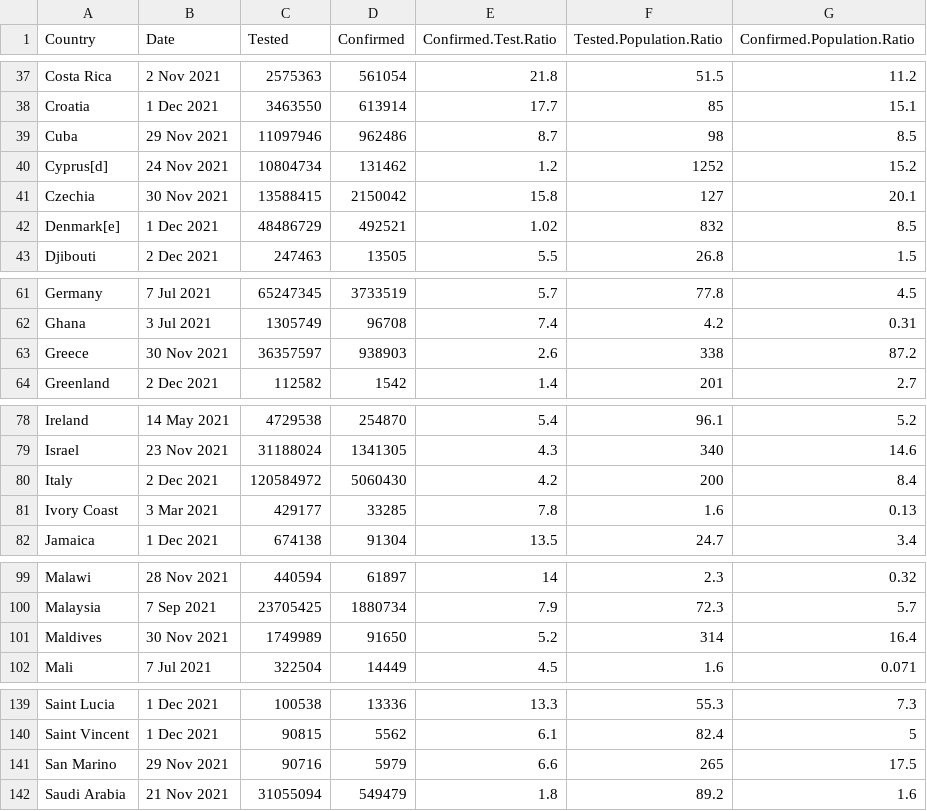
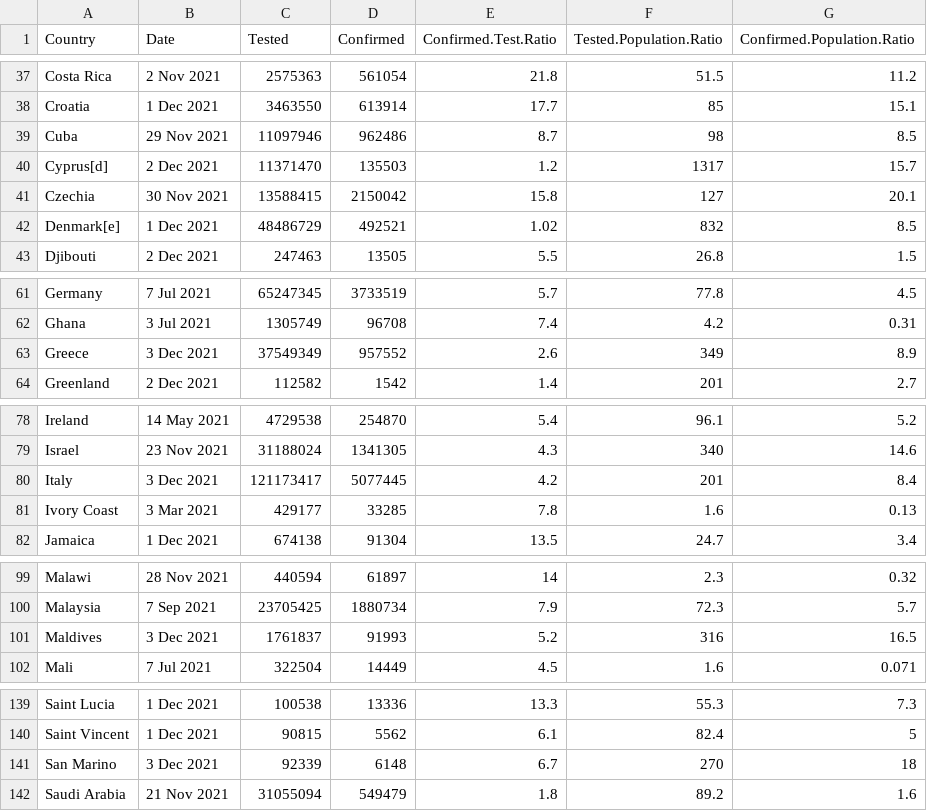
Before and after one commit to roblivesinottawa/covid19_data_analysis_R, a CSV file: covid19_testing_by_country.csv, drawn as a sheet; only a part is shown, gaps mark what is left out.

```diff
--- a/covid19_testing_by_country.csv
+++ b/covid19_testing_by_country.csv
@@ -39,3 +39,3 @@
 "Cuba","29 Nov 2021",11097946,962486,8.7,98,8.5
-"Cyprus[d]","24 Nov 2021",10804734,131462,1.2,1252,15.2
+"Cyprus[d]","2 Dec 2021",11371470,135503,1.2,1317,15.7
 "Czechia","30 Nov 2021",13588415,2150042,15.8,127,20.1
@@ -62,3 +62,3 @@
 "Ghana","3 Jul 2021",1305749,96708,7.4,4.2,0.31
-"Greece","30 Nov 2021",36357597,938903,2.6,338,87.2
+"Greece","3 Dec 2021",37549349,957552,2.6,349,8.9
 "Greenland","2 Dec 2021",112582,1542,1.4,201,2.7
@@ -79,3 +79,3 @@
 "Israel","23 Nov 2021",31188024,1341305,4.3,340,14.6
-"Italy","2 Dec 2021",120584972,5060430,4.2,200,8.4
+"Italy","3 Dec 2021",121173417,5077445,4.2,201,8.4
 "Ivory Coast","3 Mar 2021",429177,33285,7.8,1.6,0.13
@@ -100,3 +100,3 @@
 "Malaysia","7 Sep 2021",23705425,1880734,7.9,72.3,5.7
-"Maldives","30 Nov 2021",1749989,91650,5.2,314,16.4
+"Maldives","3 Dec 2021",1761837,91993,5.2,316,16.5
 "Mali","7 Jul 2021",322504,14449,4.5,1.6,0.071
@@ -140,3 +140,3 @@
 "Saint Vincent","1 Dec 2021",90815,5562,6.1,82.4,5
-"San Marino","29 Nov 2021",90716,5979,6.6,265,17.5
+"San Marino","3 Dec 2021",92339,6148,6.7,270,18
 "Saudi Arabia","21 Nov 2021",31055094,549479,1.8,89.2,1.6
```
Also changed, not shown: 3 other files.
